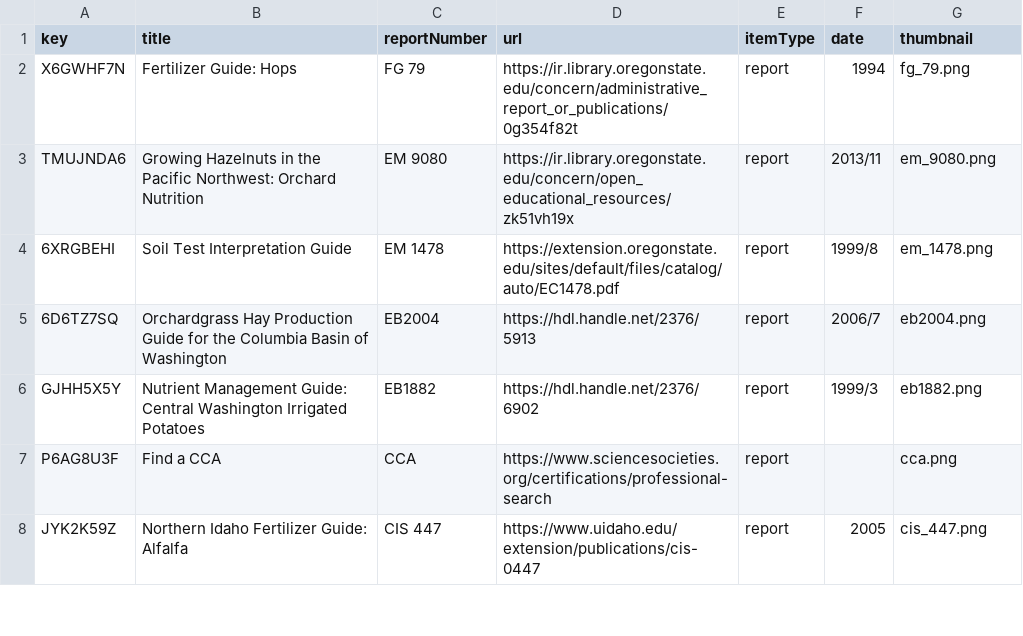
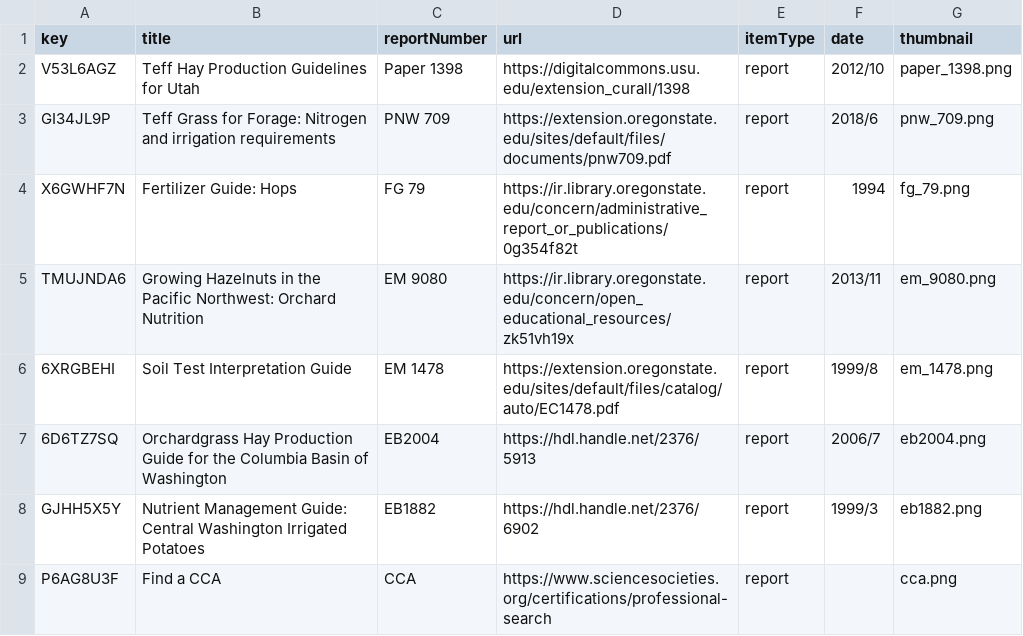
Before and after one commit to a-peterson-wa/wsda-dss-publications, a CSV file: data/publications.csv, drawn as a sheet; only a part is shown; the shorter side is filled out with more unchanged rows.

Commit message:
Added support for teff
Added thumbnails and publication links to extension publications for teff.

```diff
--- a/data/publications.csv
+++ b/data/publications.csv
@@ -1,2 +1,4 @@
 "key","title","reportNumber","url","itemType","date","thumbnail"
+"V53L6AGZ","Teff Hay Production Guidelines for Utah","Paper 1398","https://digitalcommons.usu.edu/extension_curall/1398","report","2012/10","paper_1398.png"
+"GI34JL9P","Teff Grass for Forage: Nitrogen and irrigation requirements","PNW 709","https://extension.oregonstate.edu/sites/default/files/documents/pnw709.pdf","report","2018/6","pnw_709.png"
 "X6GWHF7N","Fertilizer Guide: Hops","FG 79","https://ir.library.oregonstate.edu/concern/administrative_report_or_publications/0g354f82t","report","1994","fg_79.png"
```
Also changed, not shown: data/pubs_resources.csv, 2 other files.
